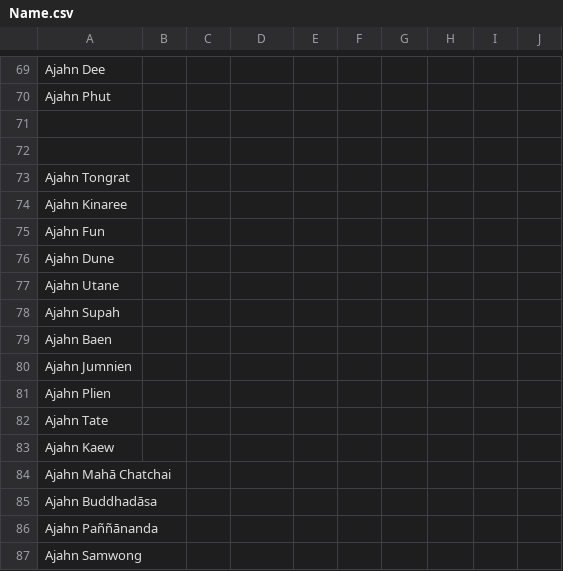
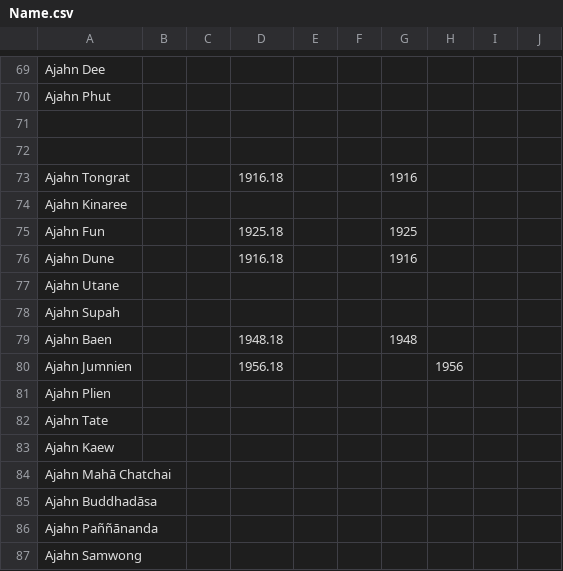
Before and after one commit to Kaccana-Bhikkhu/kaccana-bhikkhu.github.io, a CSV file: csv/Name.csv, drawn as a sheet; only a part is shown, gaps mark what is left out.

```diff
--- a/csv/Name.csv
+++ b/csv/Name.csv
@@ -72,10 +72,10 @@ Ajahn Phut,,,,,,,,,
 ,,,,,,,,,
-Ajahn Tongrat,,,,,,,,,
+Ajahn Tongrat,,,1916.18,,,1916,,,
 Ajahn Kinaree,,,,,,,,,
-Ajahn Fun,,,,,,,,,
-Ajahn Dune,,,,,,,,,
+Ajahn Fun,,,1925.18,,,1925,,,
+Ajahn Dune,,,1916.18,,,1916,,,
 Ajahn Utane,,,,,,,,,
 Ajahn Supah,,,,,,,,,
-Ajahn Baen,,,,,,,,,
-Ajahn Jumnien,,,,,,,,,
+Ajahn Baen,,,1948.18,,,1948,,,
+Ajahn Jumnien,,,1956.18,,,,1956,,
 Ajahn Plien,,,,,,,,,
```
Also changed, not shown: csv/Series.csv, csv/TG2013.csv, 49 other files.
